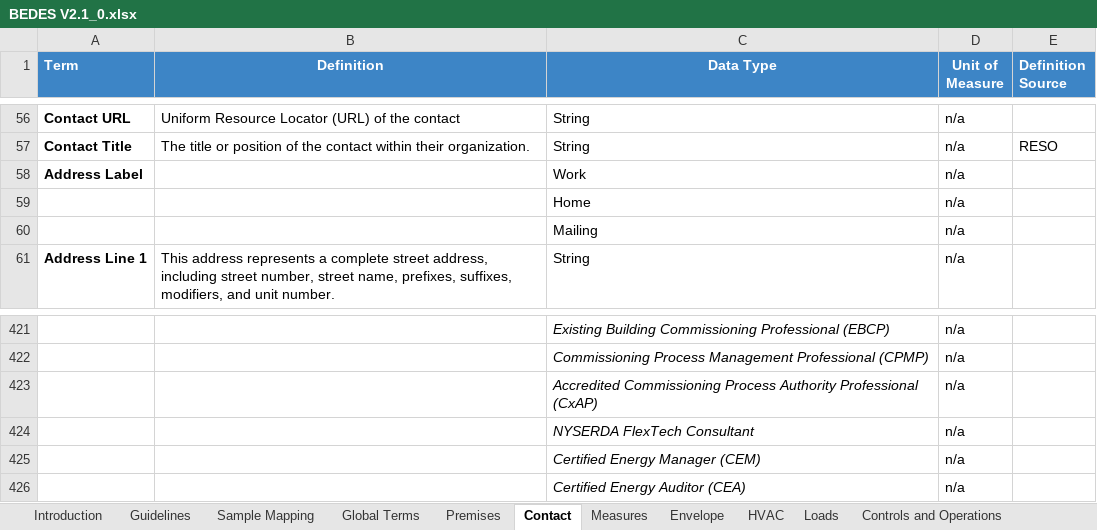
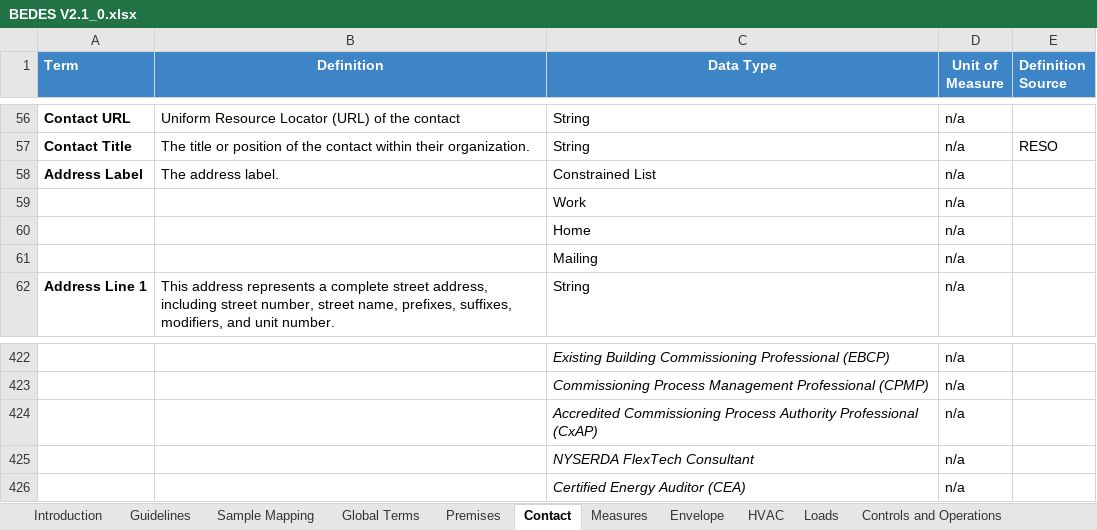
Before and after one commit to LBNL-ETA/BEDES-Manager, an Excel workbook: bedes-mappings/BEDES V2.1_0.xlsx, sheet Contact, drawn as a sheet; only a part is shown, gaps mark what is left out; values as stored, in another font and other column widths than the file's, no borders; removed rows and columns are numbered as before the commit, all else as after; the diff names each change by its address in the sheet, - before the commit and + after, or states it on an @@ line.

Commit message:
Mapping document updates.

```diff
--- a/bedes-mappings/BEDES V2.1_0.xlsx (sheet Contact)
+++ b/bedes-mappings/BEDES V2.1_0.xlsx (sheet Contact)
+row 58: Address Label | The address label. | Constrained List | n/a
-A59 (Term): Address Label
+A59 (Term): (empty)
-row 425:  |  | Certified Energy Manager (CEM) | n/a
```
Also changed, not shown: sheet Envelope, sheet Loads, 1 other file.
